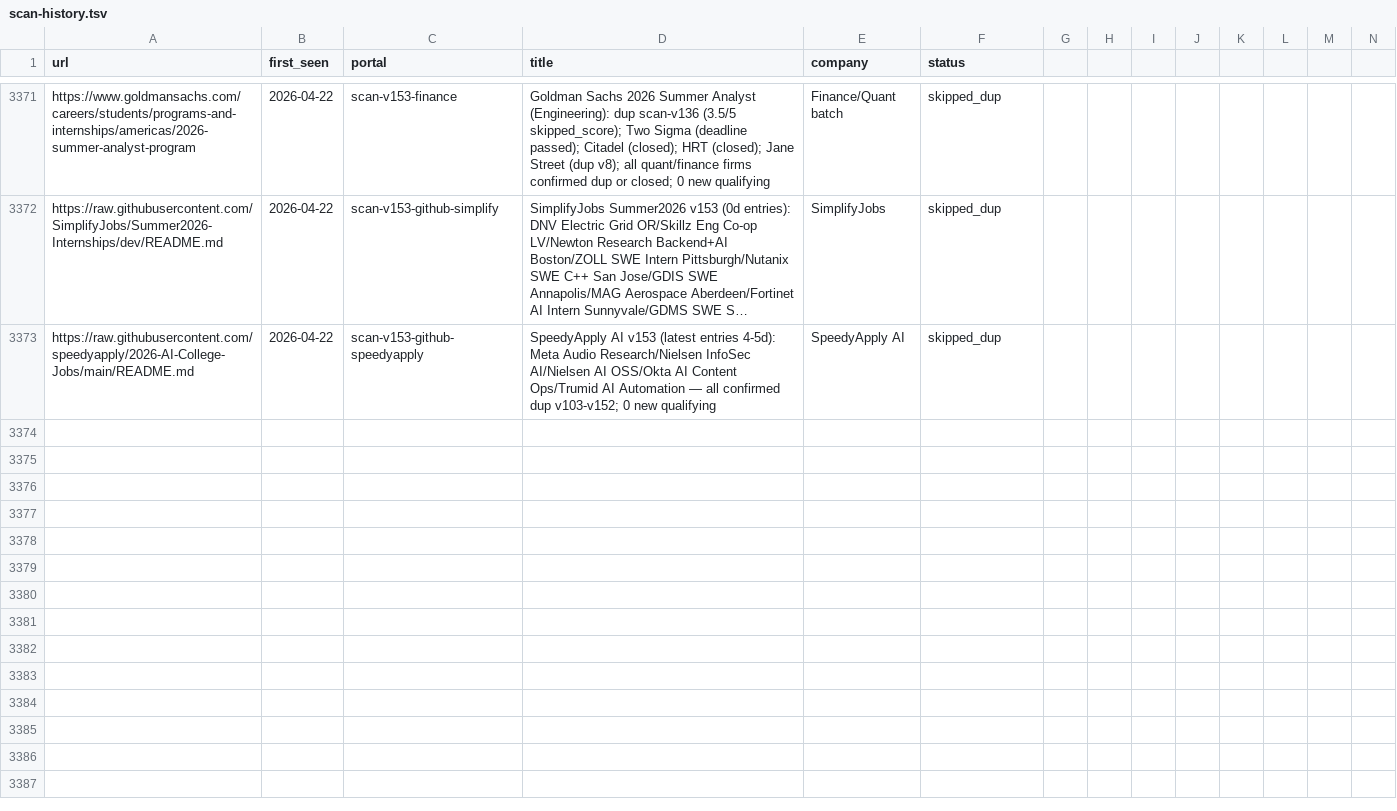
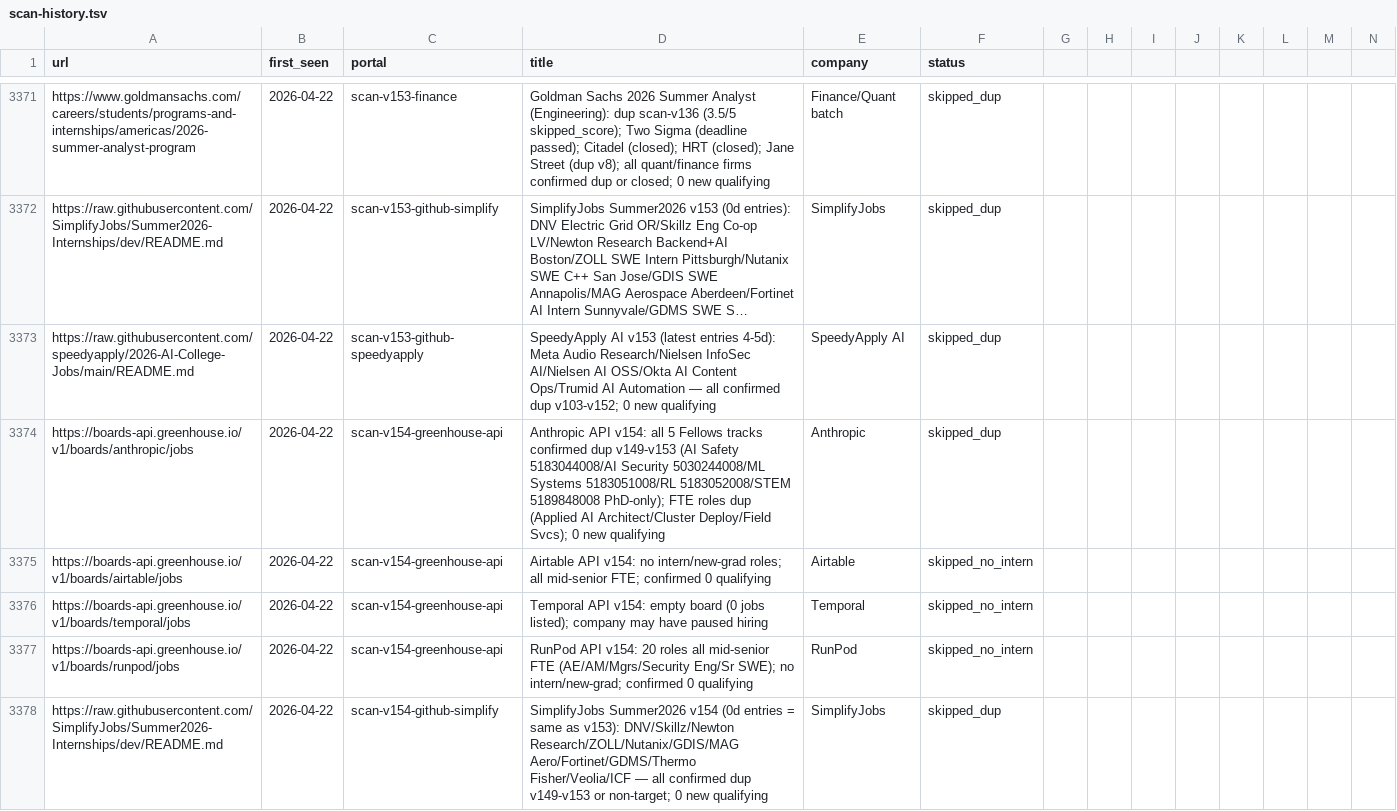
Before and after one commit to clmoon2/career-ops, a TSV file: data/scan-history.tsv, drawn as a sheet; only a part is shown, gaps mark what is left out; long unchanged cells end in …; rows hold the shown columns only; the diff covers the shown part only; the diff names each change by its address in the sheet, - before the commit and + after, or states it on an @@ line.

```diff
--- a/data/scan-history.tsv
+++ b/data/scan-history.tsv
+row 3374: https://boards-api.greenhouse.io/v1/boards/anthropic/jobs | 2026-04-22 | scan-v154-greenhouse-api | Anthropic API v154: all 5 Fellows tracks confirmed dup v149-v153 (AI Safety 5183044008/AI Security 5030244008/ML Systems 5183051008/RL 5183052008/STEM 5189848008 PhD-only); FTE roles dup (Applied AI Architect/Cluster Deploy/Field Svcs); 0 new qualifying | Anthropic | skipped_dup
+row 3375: https://boards-api.greenhouse.io/v1/boards/airtable/jobs | 2026-04-22 | scan-v154-greenhouse-api | Airtable API v154: no intern/new-grad roles; all mid-senior FTE; confirmed 0 qualifying | Airtable | skipped_no_intern
+row 3376: https://boards-api.greenhouse.io/v1/boards/temporal/jobs | 2026-04-22 | scan-v154-greenhouse-api | Temporal API v154: empty board (0 jobs listed); company may have paused hiring | Temporal | skipped_no_intern
+row 3377: https://boards-api.greenhouse.io/v1/boards/runpod/jobs | 2026-04-22 | scan-v154-greenhouse-api | RunPod API v154: 20 roles all mid-senior FTE (AE/AM/Mgrs/Security Eng/Sr SWE); no intern/new-grad; confirmed 0 qualifying | RunPod | skipped_no_intern
+row 3378: https://raw.githubusercontent.com/SimplifyJobs/Summer2026-Internships/dev/README.md | 2026-04-22 | scan-v154-github-simplify | SimplifyJobs Summer2026 v154 (0d entries = same as v153): DNV/Skillz/Newton Research/ZOLL/Nutanix/GDIS/MAG Aero/Fortinet/GDMS/Thermo Fisher/Veolia/ICF — all confirmed dup v149-v153 or non-target; 0 new qualifying | SimplifyJobs | skipped_dup
```
Also changed, not shown: 12 added rows elsewhere in this file, 2 other files.
